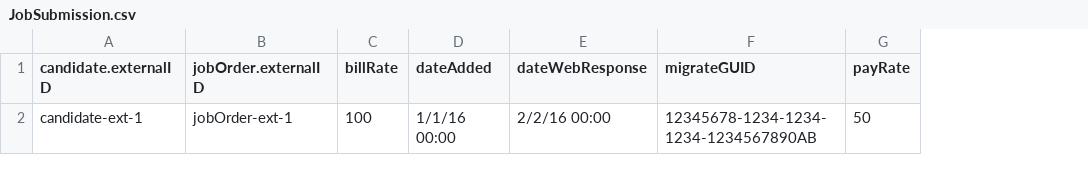
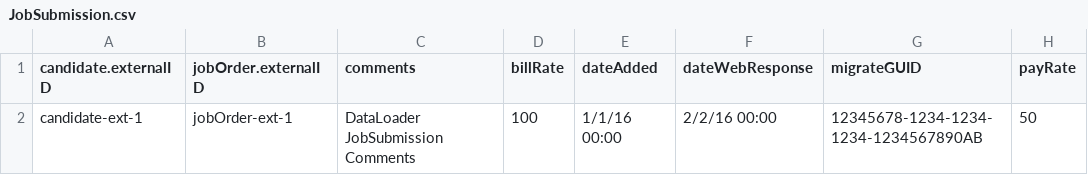
Before and after one commit to bullhorn/dataloader, a CSV file: examples/load/JobSubmission.csv, drawn as a sheet; only a part is shown; the diff names each change by its address in the sheet, - before the commit and + after, or states it on an @@ line.

```diff
--- a/examples/load/JobSubmission.csv
+++ b/examples/load/JobSubmission.csv
+column C (comments), row 2: DataLoader JobSubmission Comments
```
Also changed, not shown: 1 other file.
